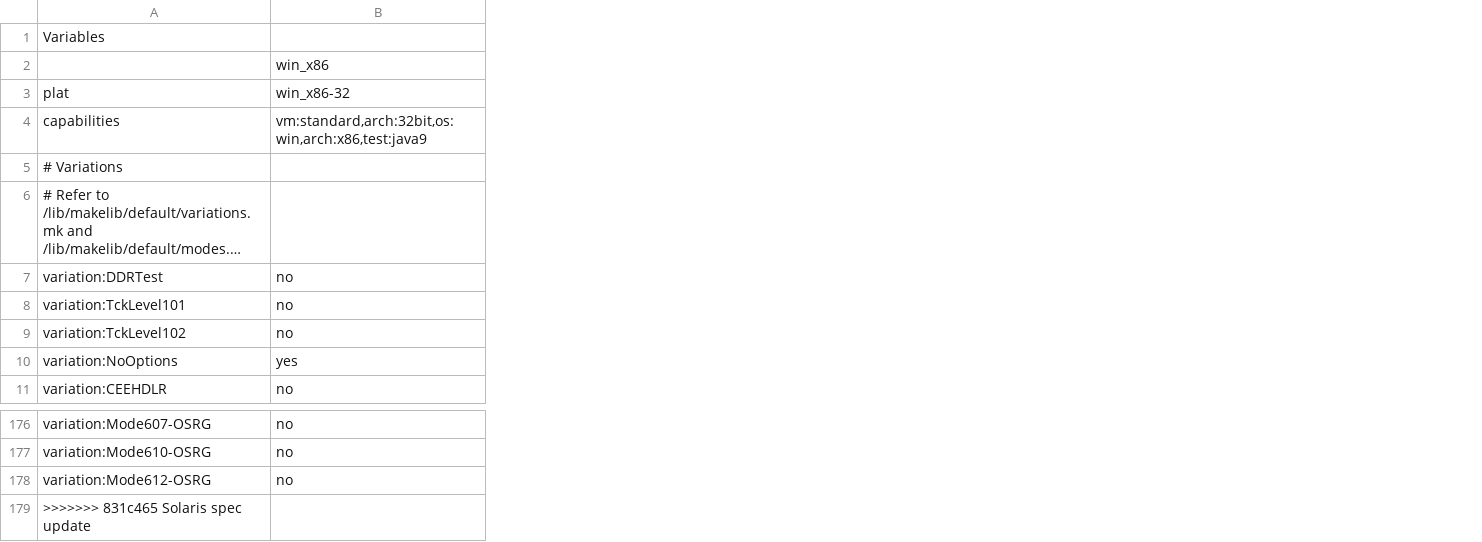
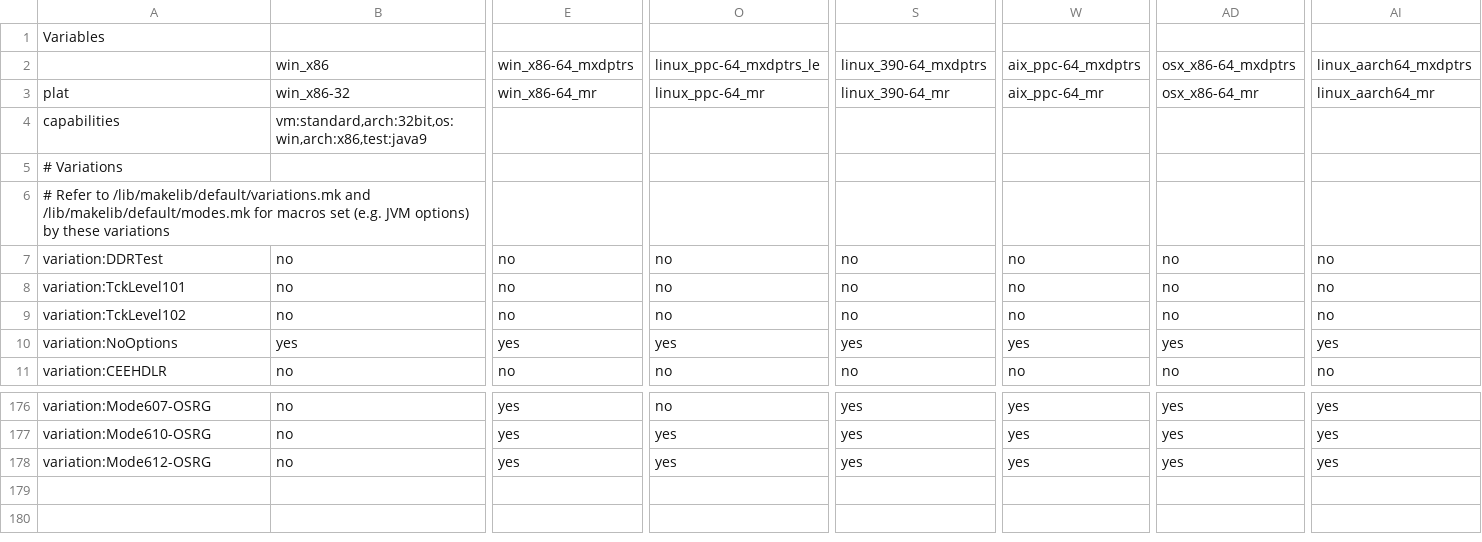
Before and after one commit to adoptium/TKG, a CSV file: resources/ottawa.csv, drawn as a sheet; only a part is shown, gaps mark what is left out; long unchanged cells end in …; removed rows and columns are numbered as before the commit, all else as after; rows hold the shown columns only; the diff names each change by its address in the sheet, - before the commit and + after, or states it on an @@ line.

Commit message:
Add columns in ottawa.csv for mixed-reference platforms
* aix_ppc-64_mxdptrs
* linux_390-64_mxdptrs
* linux_aarch64_mxdptrs
* linux_ppc-64_mxdptrs_le
* osx_x86-64_mxdptrs
* win_x86-64_mxdptrs

Signed-off-by: Keith W. Campbell <keithc@ca.ibm.com>

```diff
--- a/resources/ottawa.csv
+++ b/resources/ottawa.csv
+column E, rows 2-11: win_x86-64_mxdptrs | win_x86-64_mr |  |  |  | no | no | no | yes | no; rows 176-178: all yes
+column O, rows 2-11: linux_ppc-64_mxdptrs_le | linux_ppc-64_mr |  |  |  | no | no | no | yes | no; rows 176-178: no | yes | yes
+column S, rows 2-11: linux_390-64_mxdptrs | linux_390-64_mr |  |  |  | no | no | no | yes | no; rows 176-178: all yes
+column W, rows 2-11: aix_ppc-64_mxdptrs | aix_ppc-64_mr |  |  |  | no | no | no | yes | no; rows 176-178: all yes
+column AD, rows 2-11: osx_x86-64_mxdptrs | osx_x86-64_mr |  |  |  | no | no | no | yes | no; rows 176-178: all yes
+column AI, rows 2-11: linux_aarch64_mxdptrs | linux_aarch64_mr |  |  |  | no | no | no | yes | no; rows 176-178: all yes
-row 179: >>>>>>> 831c465 Solaris spec update
```
